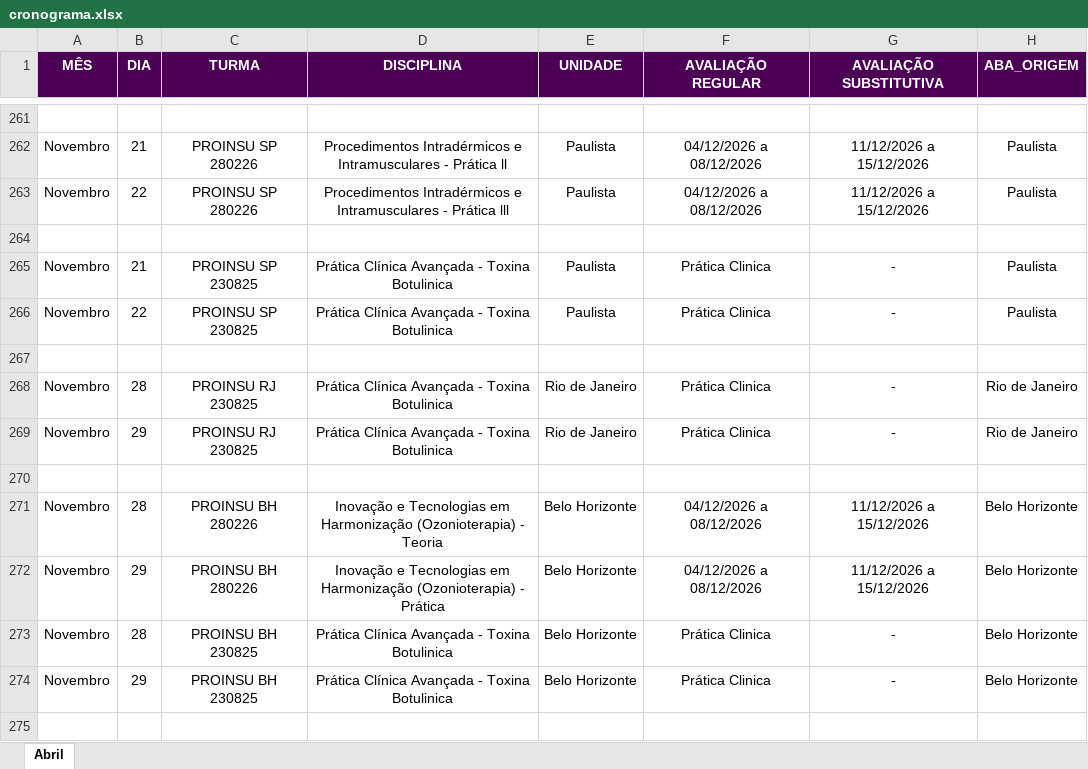
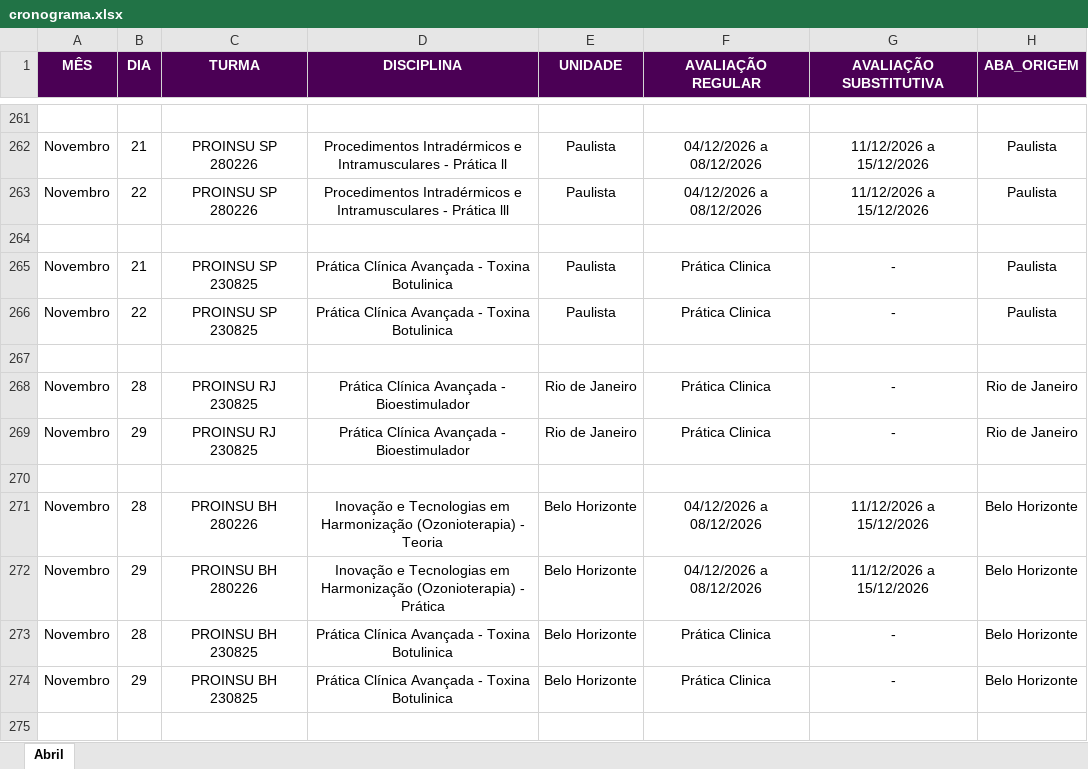
Before and after one commit to Algor365/cronograma, an Excel workbook: cronograma.xlsx, sheet Abril, drawn as a sheet; only a part is shown, gaps mark what is left out; values as stored, in another font and other column widths than the file's, no borders; charts and pictures not drawn; the diff names each change by its address in the sheet, - before the commit and + after, or states it on an @@ line.

Commit message:
calendario2

```diff
--- a/cronograma.xlsx (sheet Abril)
+++ b/cronograma.xlsx (sheet Abril)
-D268:D269 (DISCIPLINA): Prática Clínica Avançada - Toxina Botulinica
+D268:D269 (DISCIPLINA): Prática Clínica Avançada - Bioestimulador
```
